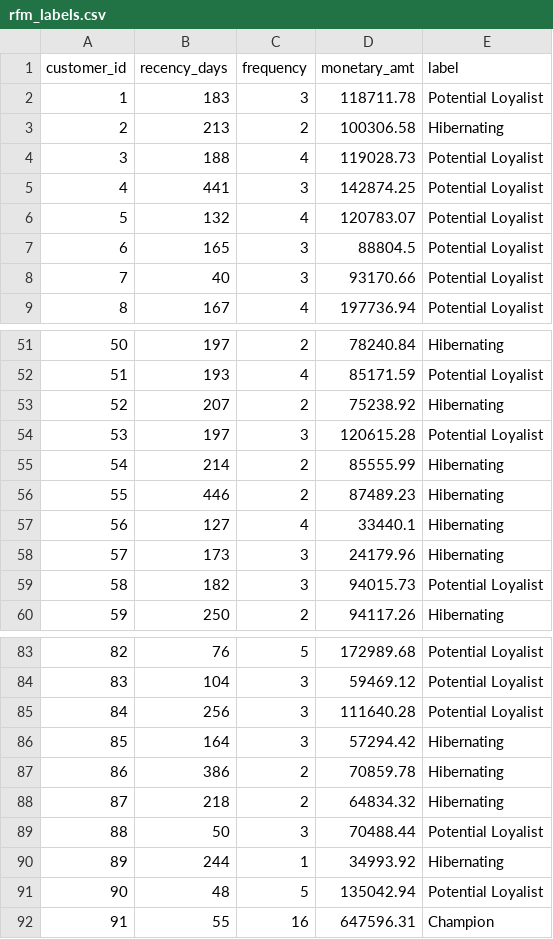
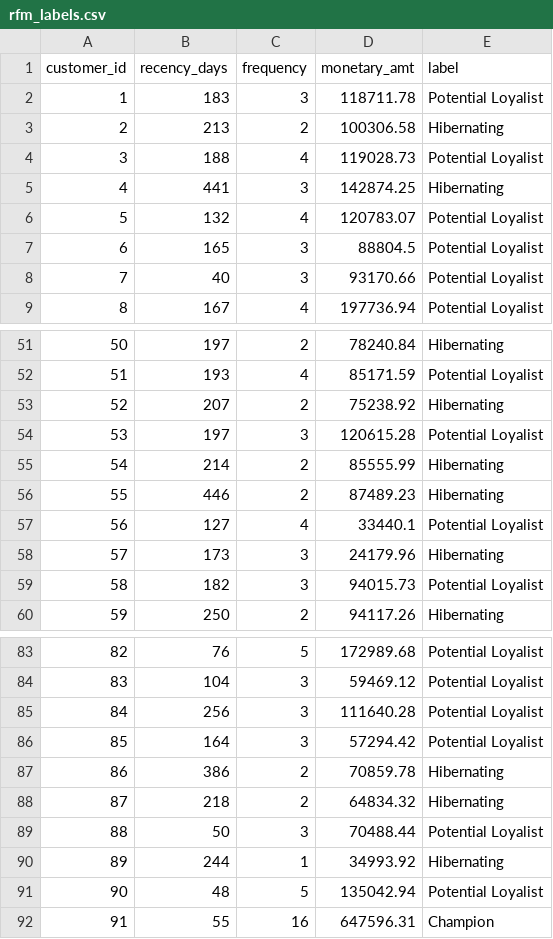
Before and after one commit to brianna-mitri/vehicle-sales-analysis, a CSV file: data/derived/rfm_labels.csv, drawn as a sheet; only a part is shown, gaps mark what is left out.

Commit message:
Updated analysis and segment labels

```diff
--- a/data/derived/rfm_labels.csv
+++ b/data/derived/rfm_labels.csv
@@ -4,3 +4,3 @@ customer_id,recency_days,frequency,monetary_amt,label
 3,188,4,119028.73,Potential Loyalist
-4,441,3,142874.25,Potential Loyalist
+4,441,3,142874.25,Hibernating
 5,132,4,120783.07,Potential Loyalist
@@ -56,3 +56,3 @@ customer_id,recency_days,frequency,monetary_amt,label
 55,446,2,87489.23,Hibernating
-56,127,4,33440.1,Hibernating
+56,127,4,33440.1,Potential Loyalist
 57,173,3,24179.96,Hibernating
@@ -85,3 +85,3 @@ customer_id,recency_days,frequency,monetary_amt,label
 84,256,3,111640.28,Potential Loyalist
-85,164,3,57294.42,Hibernating
+85,164,3,57294.42,Potential Loyalist
 86,386,2,70859.78,Hibernating
```
Also changed, not shown: 1 other file.
